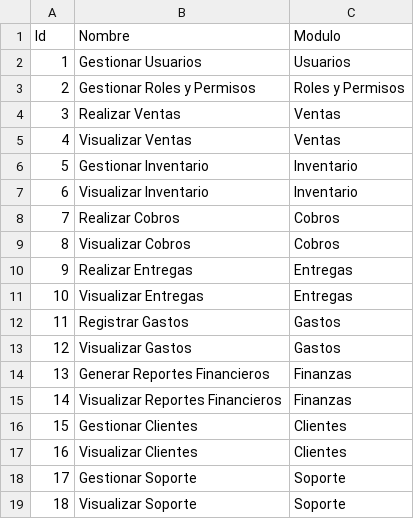
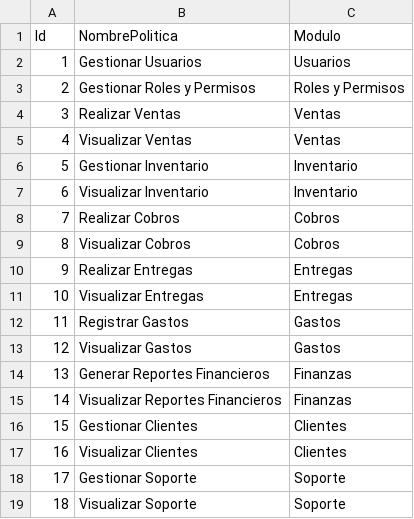
Before and after one commit to valm-software/valm-back, a CSV file: Infrastructure/Data/Csvs/AuthPoliticas.csv (was Infrastructure/Data/Csvs/AuthPermisos.csv), drawn as a sheet.

Commit message:
Cambio en el nombre de las tablas de permisos a Politicas

```diff
--- a/Infrastructure/Data/Csvs/AuthPermisos.csv
+++ b/Infrastructure/Data/Csvs/AuthPoliticas.csv
@@ -1,2 +1,2 @@
-Id,Nombre,Modulo
+Id,NombrePolitica,Modulo
 1,Gestionar Usuarios,Usuarios
```
Also changed, not shown: 35 other files.
